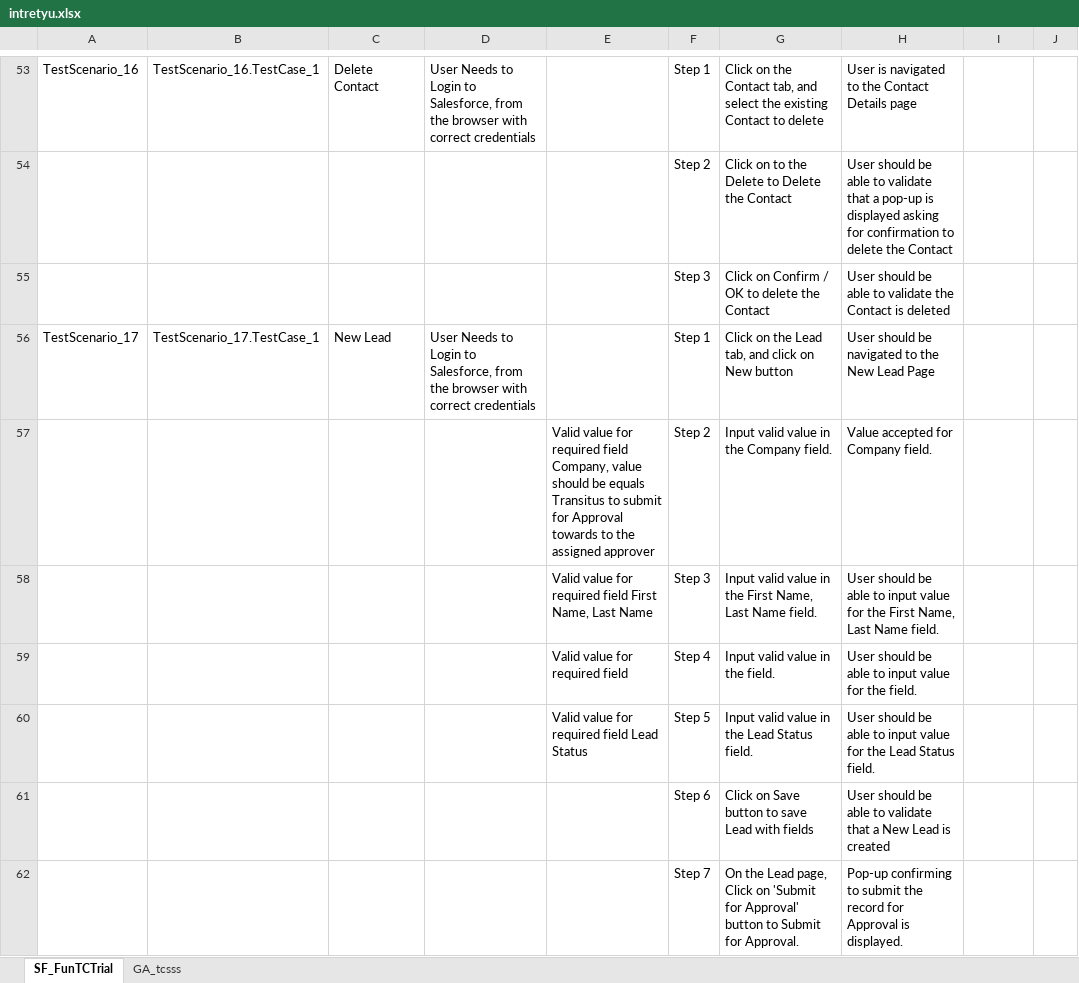
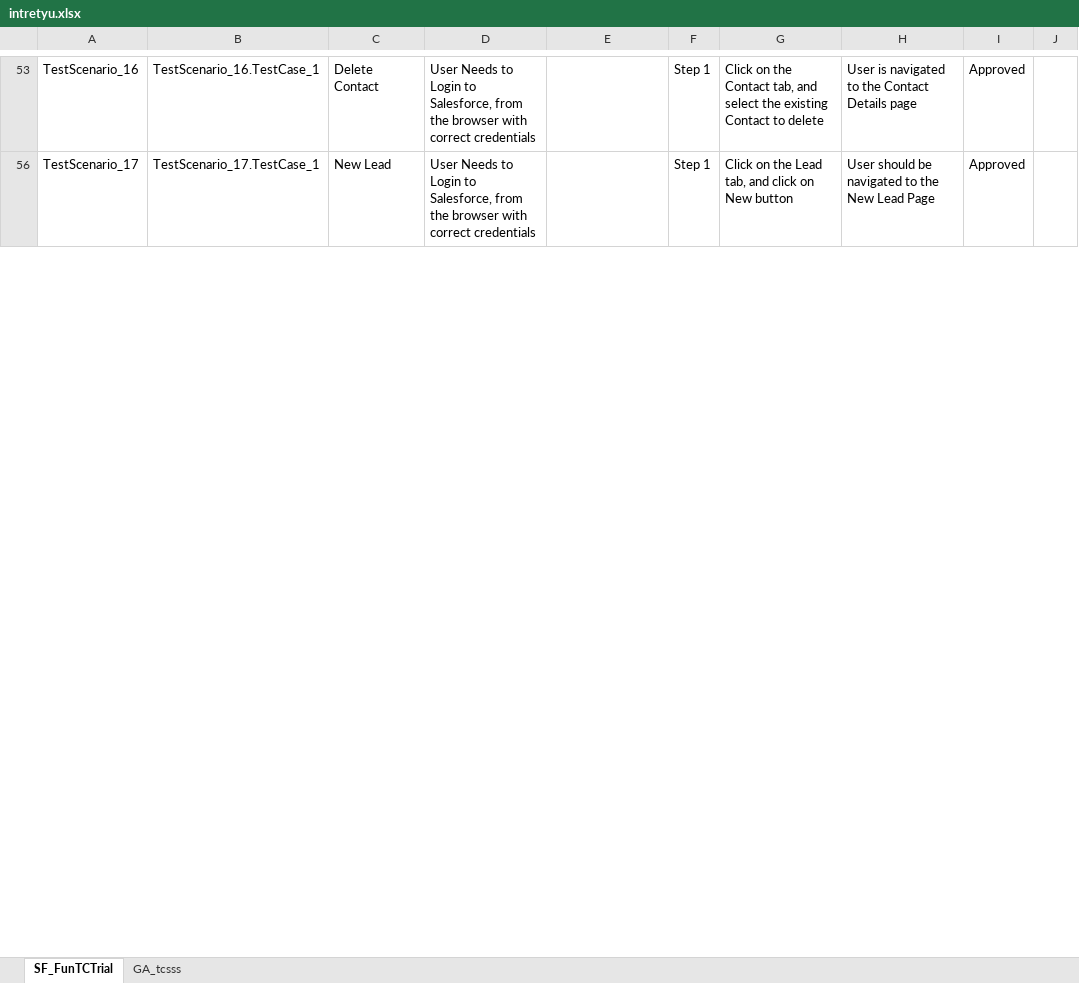
Before and after one commit to ShaikMohamedIrfan/IntegrationMine, an Excel workbook: intretyu.xlsx, sheet SF_FunTCTrial, drawn as a sheet; only a part is shown, gaps mark what is left out; values as stored, in another font and other column widths than the file's, no borders; table styles not drawn; the diff covers the shown part only; the diff names each change by its address in the sheet, - before the commit and + after, or states it on an @@ line.

```diff
--- a/intretyu.xlsx (sheet SF_FunTCTrial)
+++ b/intretyu.xlsx (sheet SF_FunTCTrial)
-I53: (empty)
+I53: Approved
@@ row 54 hidden:  |  |  |  |  | Step 2 | Click on to the Delete to Delete the Contact | User should be able to validate that a pop-up is displayed asking for confirmation to delete the Contact @@
@@ row 55 hidden:  |  |  |  |  | Step 3 | Click on Confirm / OK to delete the Contact | User should be able to validate the Contact is deleted @@
-I56: (empty)
+I56: Approved
@@ row 57 hidden:  |  |  |  | Valid value for required field Company, value should be equals Transitus to submit for Approval towards to the assigned approver | Step 2 | Input valid value in the Company field. | Value accepted for Company field. @@
@@ row 58 hidden:  |  |  |  | Valid value for required field First Name, Last Name | Step 3 | Input valid value in the First Name, Last Name field. | User should be able to input value for the First Name, Last Name field. @@
@@ row 59 hidden:  |  |  |  | Valid value for required field | Step 4 | Input valid value in the field. | User should be able to input value for the field. @@
@@ row 60 hidden:  |  |  |  | Valid value for required field Lead Status | Step 5 | Input valid value in the Lead Status field. | User should be able to input value for the Lead Status field. @@
@@ row 61 hidden:  |  |  |  |  | Step 6 | Click on Save button to save Lead with fields | User should be able to validate that a New Lead is created @@
@@ row 62 hidden:  |  |  |  |  | Step 7 | On the Lead page, Click on 'Submit for Approval' button to Submit for Approval. | Pop-up confirming to submit the record for Approval is displayed. @@
```
Also changed, not shown: 53 hidden or unhidden rows and 18 edited cells elsewhere in this sheet, sheet GA_tcsss.
